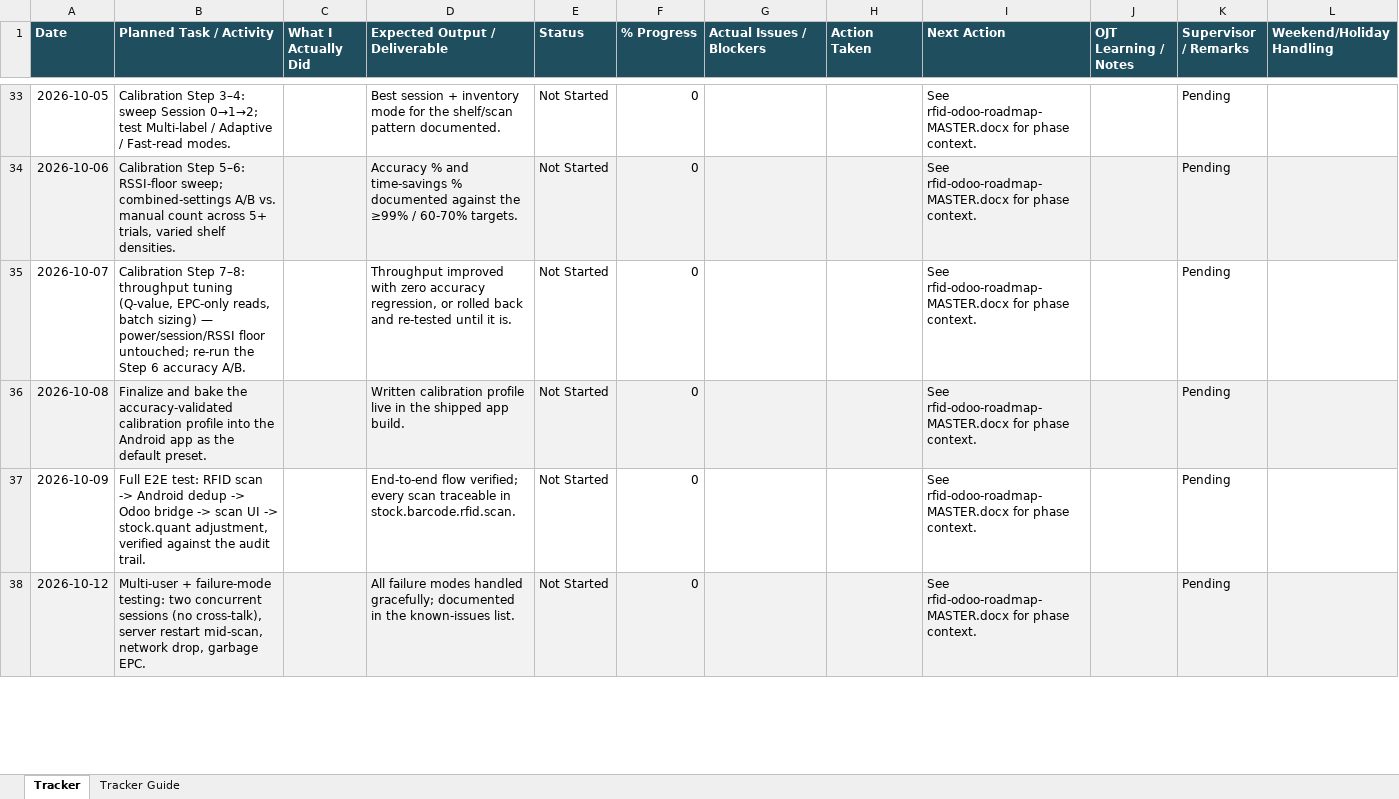
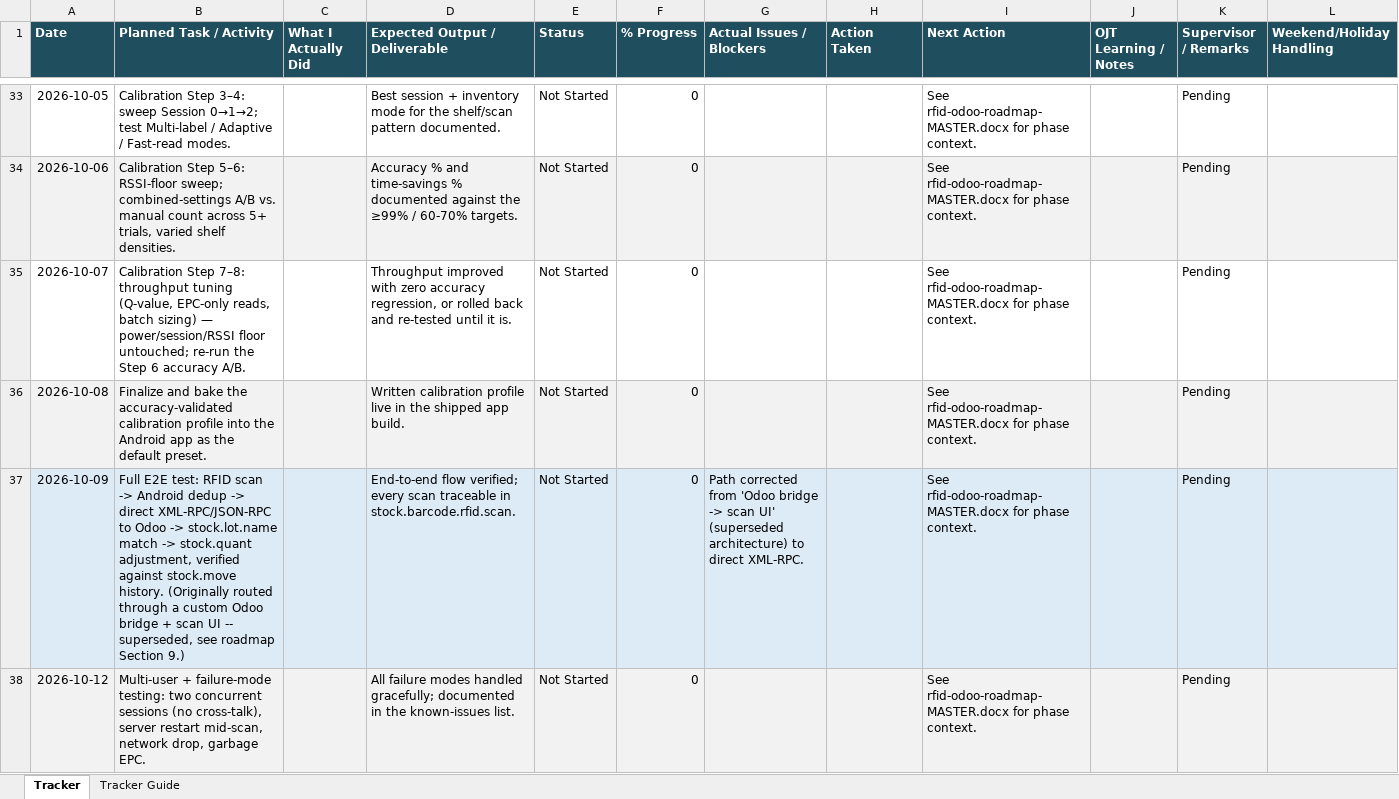
Before and after one commit to qspcgonzales-arch/IDataProject, an Excel workbook: SEAN_TRACKER_MASTER.xlsx, sheet Tracker, drawn as a sheet; only a part is shown, gaps mark what is left out; values as stored, in another font and other column widths than the file's, no borders; the diff covers the shown part only; the diff names each change by its address in the sheet, - before the commit and + after, or states it on an @@ line.

```diff
--- a/SEAN_TRACKER_MASTER.xlsx (sheet Tracker)
+++ b/SEAN_TRACKER_MASTER.xlsx (sheet Tracker)
-A37:L37 fill: none
+A37:L37 fill: #DDEBF7
-B37 (Planned Task / Activity): …dedup -> Odoo bridge -> scan UI -> stock.quant adjustment, verified against the audit trail.
+B37 (Planned Task / Activity): …dedup -> direct XML-RPC/JSON-RPC to Odoo -> stock.lot.name match -> stock.quant adjustment, verified against stock.move history. (Originally routed through a custom Odoo bridge + scan UI -- superseded, see roadmap Section 9.)
-G37 (Actual Issues / Blockers): (empty)
+G37 (Actual Issues / Blockers): Path corrected from 'Odoo bridge -> scan UI' (superseded architecture) to direct XML-RPC.
```
Also changed, not shown: 2 edited cells and cell formats elsewhere in this sheet, sheet Tracker Guide.
